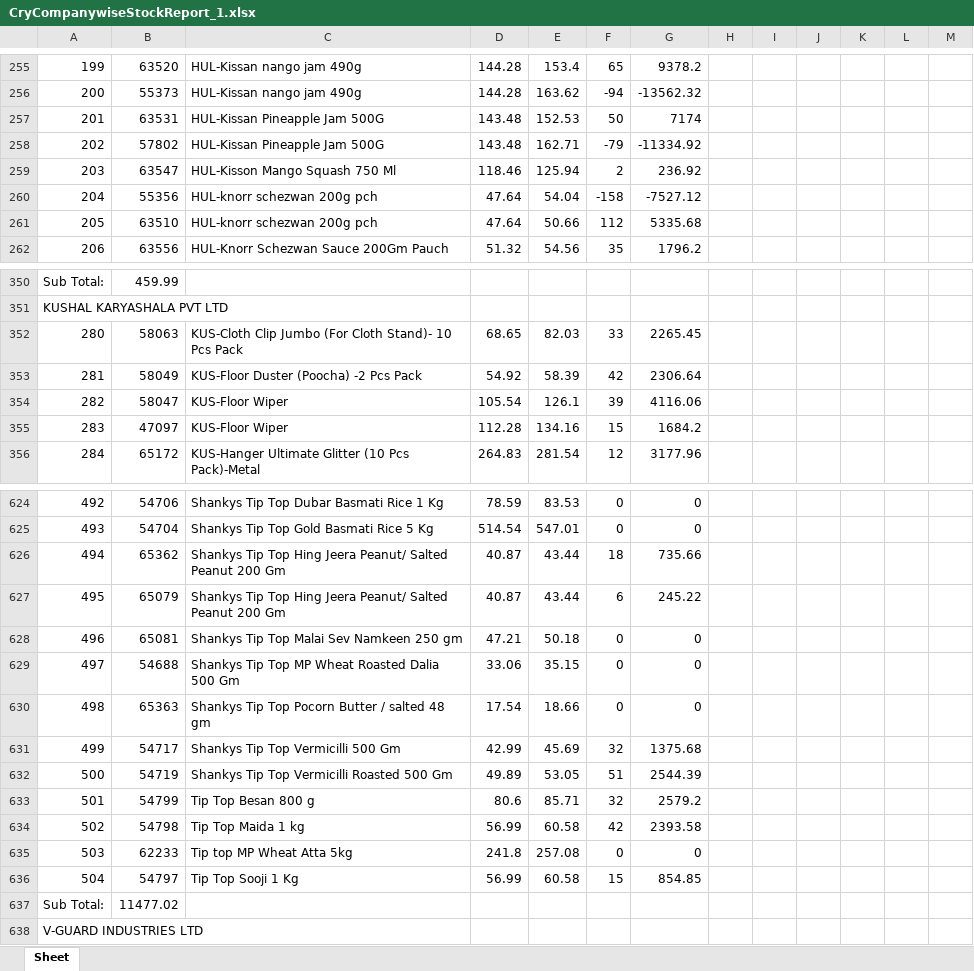
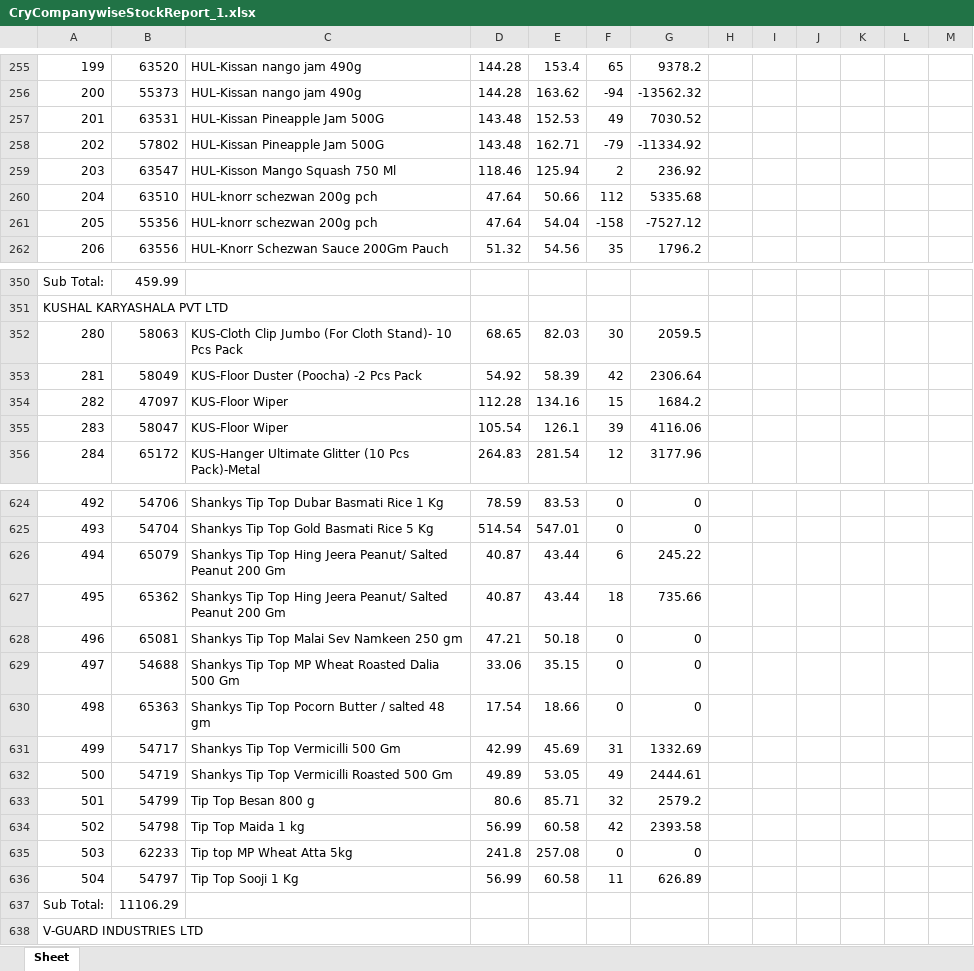
Before and after one commit to PC-Canteen/pc_canteen, an Excel workbook: CryCompanywiseStockReport_1.xlsx, sheet Sheet, drawn as a sheet; only a part is shown, gaps mark what is left out; values as stored, in another font and other column widths than the file's, no borders; removed rows and columns are numbered as before the commit, all else as after; the diff covers the shown part only; the diff names each change by its address in the sheet, - before the commit and + after, or states it on an @@ line.

```diff
--- a/CryCompanywiseStockReport_1.xlsx (sheet Sheet)
+++ b/CryCompanywiseStockReport_1.xlsx (sheet Sheet)
-F257: 50
+F257: 49
-G257: 7174
+G257: 7030.52
-row 260: 204 | 55356 | HUL-knorr schezwan 200g pch | 47.64 | 54.04 | -158 | -7527.12
-A260: 205
+A260: 204
+row 261: 205 | 55356 | HUL-knorr schezwan 200g pch | 47.64 | 54.04 | -158 | -7527.12
-F352: 33
+F352: 30
-G352: 2265.45
+G352: 2059.5
-row 354: 282 | 58047 | KUS-Floor Wiper | 105.54 | 126.1 | 39 | 4116.06
-A354: 283
+A354: 282
+row 355: 283 | 58047 | KUS-Floor Wiper | 105.54 | 126.1 | 39 | 4116.06
-row 626: 494 | 65362 | Shankys Tip Top Hing Jeera Peanut/ Salted Peanut 200 Gm | 40.87 | 43.44 | 18 | 735.66
-A626: 495
+A626: 494
+row 627: 495 | 65362 | Shankys Tip Top Hing Jeera Peanut/ Salted Peanut 200 Gm | 40.87 | 43.44 | 18 | 735.66
-F631: 32
+F631: 31
-G631: 1375.68
+G631: 1332.69
-F632: 51
+F632: 49
-G632: 2544.39
+G632: 2444.61
-F636: 15
+F636: 11
-G636: 854.85
+G636: 626.89
-B637: 11477.02
+B637: 11106.29
```
Also changed, not shown: 12 added rows, 12 removed rows and 88 edited cells elsewhere in this sheet.
